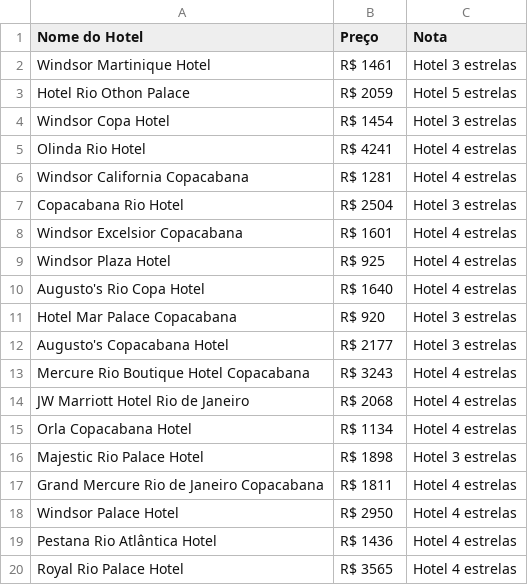
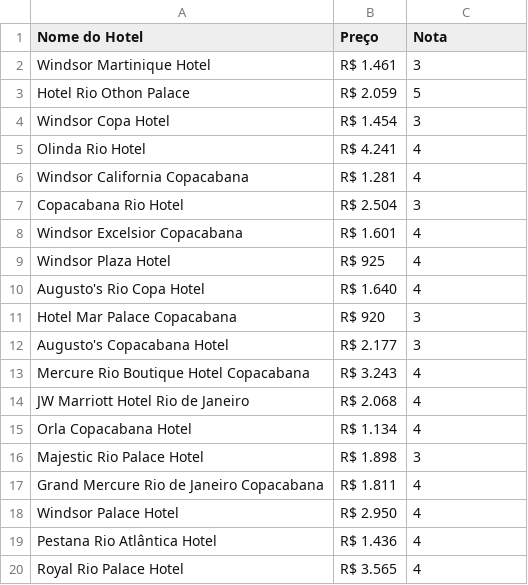
Before and after one commit to fabsdk/PI6-VisualizacaoDeDados, a CSV file: hurb/copacabana/copacabana_2023-11-30_19-58-49.csv, drawn as a sheet.

```diff
--- a/hurb/copacabana/copacabana_2023-11-30_19-58-49.csv
+++ b/hurb/copacabana/copacabana_2023-11-30_19-58-49.csv
@@ -1,20 +1,20 @@
 Nome do Hotel;Preço;Nota
-Windsor Martinique Hotel;R$ 1461;Hotel 3 estrelas
-Hotel Rio Othon Palace;R$ 2059;Hotel 5 estrelas
-Windsor Copa Hotel;R$ 1454;Hotel 3 estrelas
-Olinda Rio Hotel;R$ 4241;Hotel 4 estrelas
-Windsor California Copacabana;R$ 1281;Hotel 4 estrelas
-Copacabana Rio Hotel;R$ 2504;Hotel 3 estrelas
-Windsor Excelsior Copacabana;R$ 1601;Hotel 4 estrelas
-Windsor Plaza Hotel;R$ 925;Hotel 4 estrelas
-Augusto's Rio Copa Hotel;R$ 1640;Hotel 4 estrelas
-Hotel Mar Palace Copacabana;R$ 920;Hotel 3 estrelas
-Augusto's Copacabana Hotel;R$ 2177;Hotel 3 estrelas
-Mercure Rio Boutique Hotel Copacabana;R$ 3243;Hotel 4 estrelas
-JW Marriott Hotel Rio de Janeiro;R$ 2068;Hotel 4 estrelas
-Orla Copacabana Hotel;R$ 1134;Hotel 4 estrelas
-Majestic Rio Palace Hotel;R$ 1898;Hotel 3 estrelas
-Grand Mercure Rio de Janeiro Copacabana;R$ 1811;Hotel 4 estrelas
-Windsor Palace Hotel;R$ 2950;Hotel 4 estrelas
-Pestana Rio Atlântica Hotel;R$ 1436;Hotel 4 estrelas
-Royal Rio Palace Hotel;R$ 3565;Hotel 4 estrelas
+Windsor Martinique Hotel;R$ 1.461;3
+Hotel Rio Othon Palace;R$ 2.059;5
+Windsor Copa Hotel;R$ 1.454;3
+Olinda Rio Hotel;R$ 4.241;4
+Windsor California Copacabana;R$ 1.281;4
+Copacabana Rio Hotel;R$ 2.504;3
+Windsor Excelsior Copacabana;R$ 1.601;4
+Windsor Plaza Hotel;R$ 925;4
+Augusto's Rio Copa Hotel;R$ 1.640;4
+Hotel Mar Palace Copacabana;R$ 920;3
+Augusto's Copacabana Hotel;R$ 2.177;3
+Mercure Rio Boutique Hotel Copacabana;R$ 3.243;4
+JW Marriott Hotel Rio de Janeiro;R$ 2.068;4
+Orla Copacabana Hotel;R$ 1.134;4
+Majestic Rio Palace Hotel;R$ 1.898;3
+Grand Mercure Rio de Janeiro Copacabana;R$ 1.811;4
+Windsor Palace Hotel;R$ 2.950;4
+Pestana Rio Atlântica Hotel;R$ 1.436;4
+Royal Rio Palace Hotel;R$ 3.565;4
```
Also changed, not shown: hurb/gramado/gramado_2023-11-24_00-07-46.csv, hurb/gramado/gramado_2023-11-26_16-13-30.csv, 44 other files.
